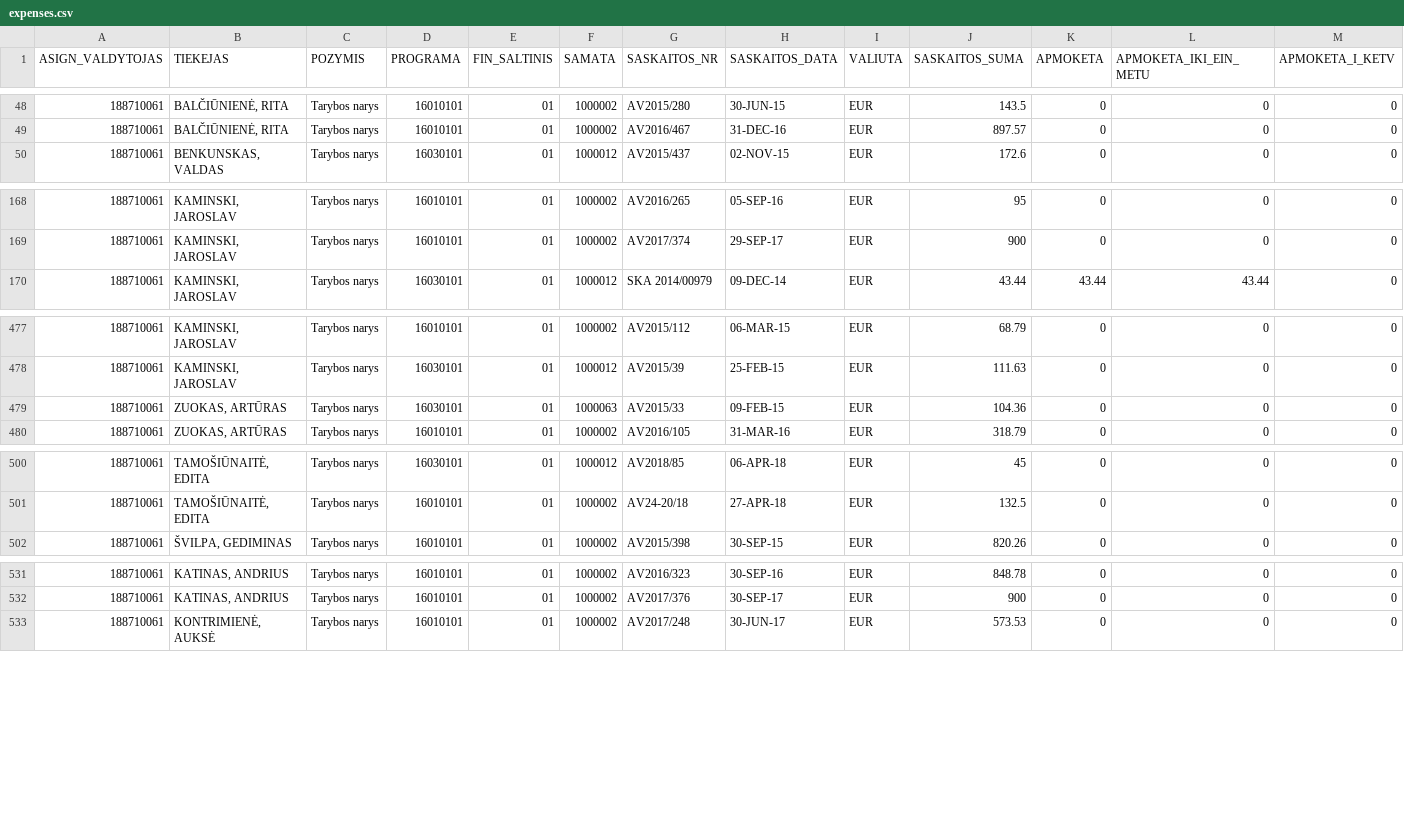
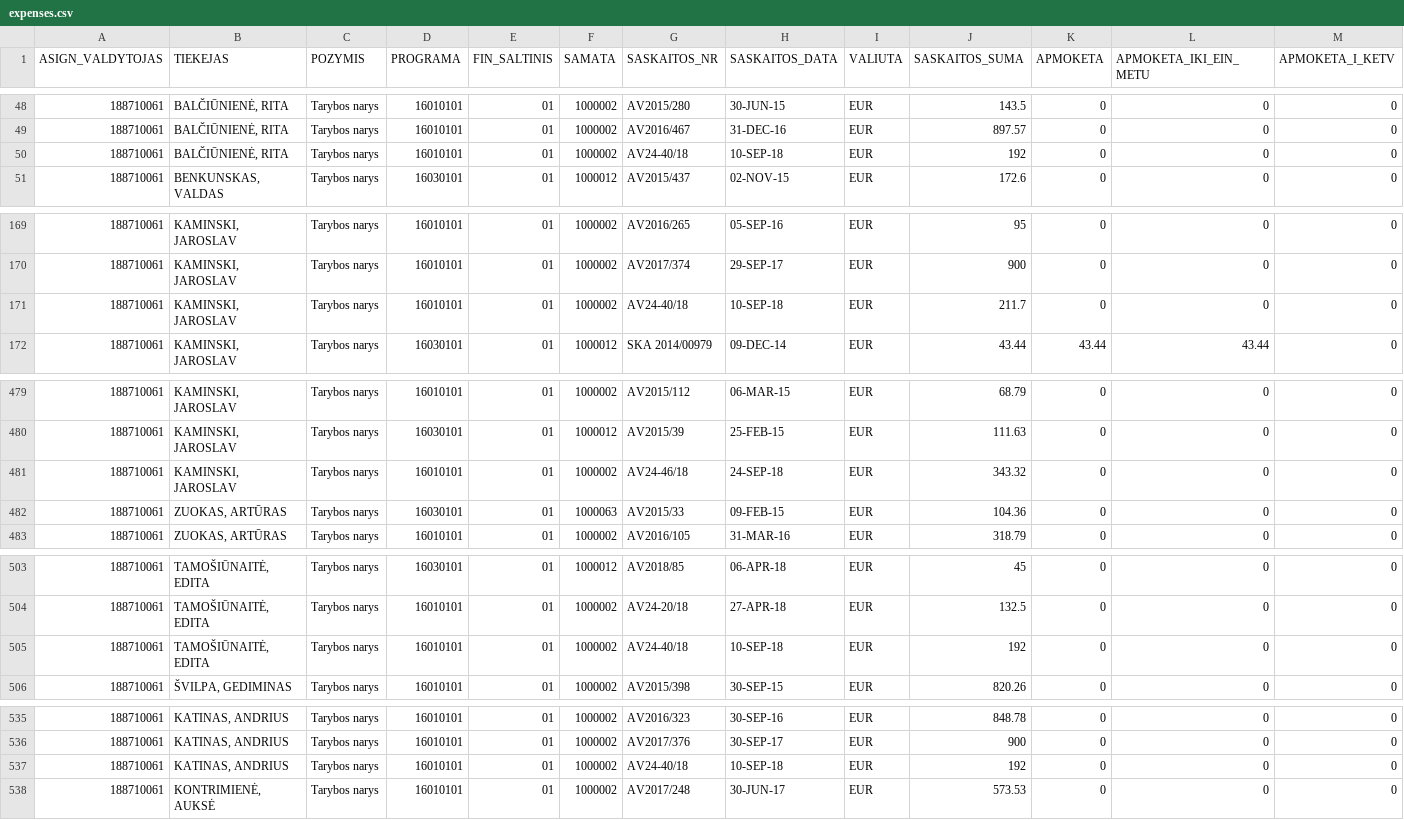
Before and after one commit to vilnius/taryba, a CSV file: expenses/expenses.csv, drawn as a sheet; only a part is shown, gaps mark what is left out; rows hold the shown columns only; the diff covers the shown part only; the diff names each change by its address in the sheet, - before the commit and + after, or states it on an @@ line.

```diff
--- a/expenses/expenses.csv
+++ b/expenses/expenses.csv
+row 50: 188710061 | BALČIŪNIENĖ, RITA | Tarybos narys | 16010101 | 01 | 1000002 | AV24-40/18 | 10-SEP-18 | EUR | 192 | 0 | 0 | 0
+row 171: 188710061 | KAMINSKI, JAROSLAV | Tarybos narys | 16010101 | 01 | 1000002 | AV24-40/18 | 10-SEP-18 | EUR | 211.7 | 0 | 0 | 0
+row 481: 188710061 | KAMINSKI, JAROSLAV | Tarybos narys | 16010101 | 01 | 1000002 | AV24-46/18 | 24-SEP-18 | EUR | 343.32 | 0 | 0 | 0
+row 505: 188710061 | TAMOŠIŪNAITĖ, EDITA | Tarybos narys | 16010101 | 01 | 1000002 | AV24-40/18 | 10-SEP-18 | EUR | 192 | 0 | 0 | 0
+row 537: 188710061 | KATINAS, ANDRIUS | Tarybos narys | 16010101 | 01 | 1000002 | AV24-40/18 | 10-SEP-18 | EUR | 192 | 0 | 0 | 0
```
Also changed, not shown: 4 added rows elsewhere in this file, expenses/advances.csv, 5 other files.
